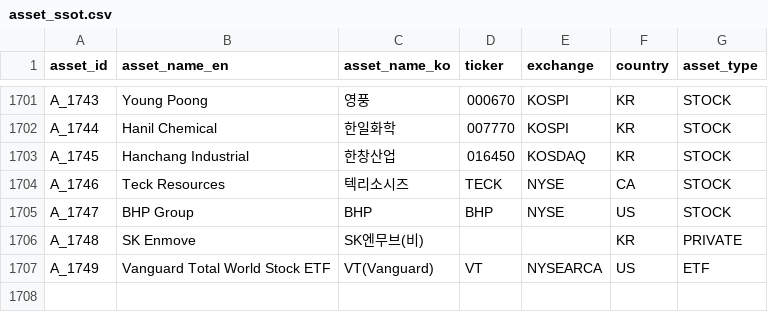
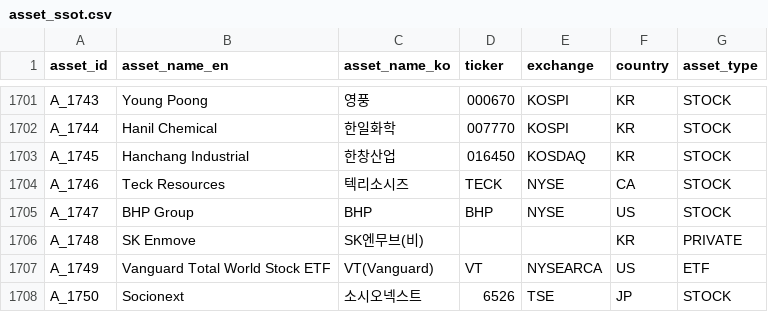
Before and after one commit to kang0302/moneytree-web, a CSV file: public/data/ssot/asset_ssot.csv, drawn as a sheet; only a part is shown, gaps mark what is left out; the diff names each change by its address in the sheet, - before the commit and + after, or states it on an @@ line.

```diff
--- a/public/data/ssot/asset_ssot.csv
+++ b/public/data/ssot/asset_ssot.csv
+row 1708: A_1750 | Socionext | 소시오넥스트 | 6526 | TSE | JP | STOCK
```
Also changed, not shown: public/data/ssot/business_field_ssot.csv, 1 other file.
